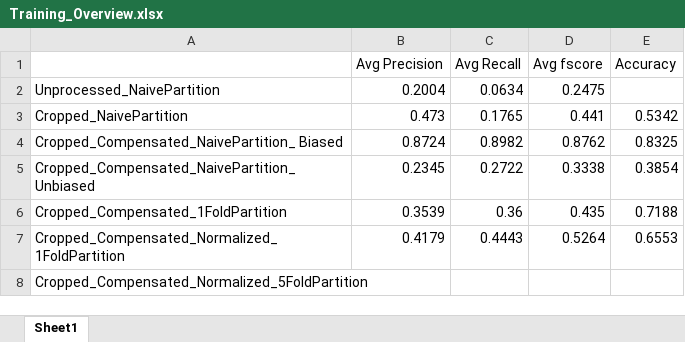
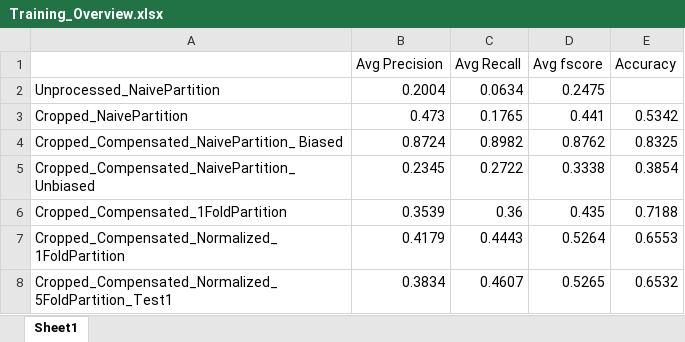
Before and after one commit to Aidanroth/DetectionWithActiveLearning, an Excel workbook: Output/Training_Overview.xlsx, sheet Sheet1, drawn as a sheet; values as stored, in another font and other column widths than the file's, no borders; removed rows and columns are numbered as before the commit, all else as after; the diff names each change by its address in the sheet, - before the commit and + after, or states it on an @@ line.

```diff
--- a/Output/Training_Overview.xlsx (sheet Sheet1)
+++ b/Output/Training_Overview.xlsx (sheet Sheet1)
-row 8: Cropped_Compensated_Normalized_5FoldPartition
+row 8: Cropped_Compensated_Normalized_5FoldPartition_Test1 | 0.3834 | 0.4607 | 0.5265 | 0.6532
```
Also changed, not shown: 16 other files.
